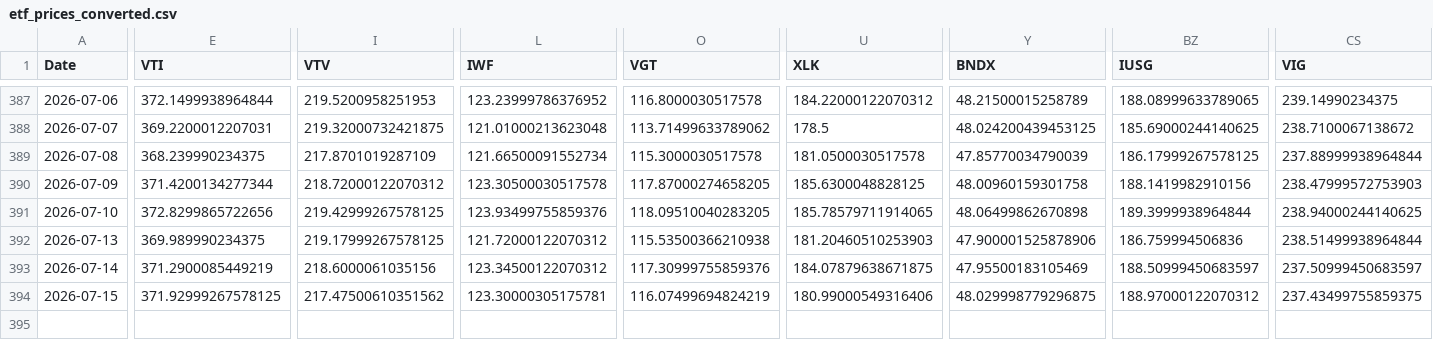
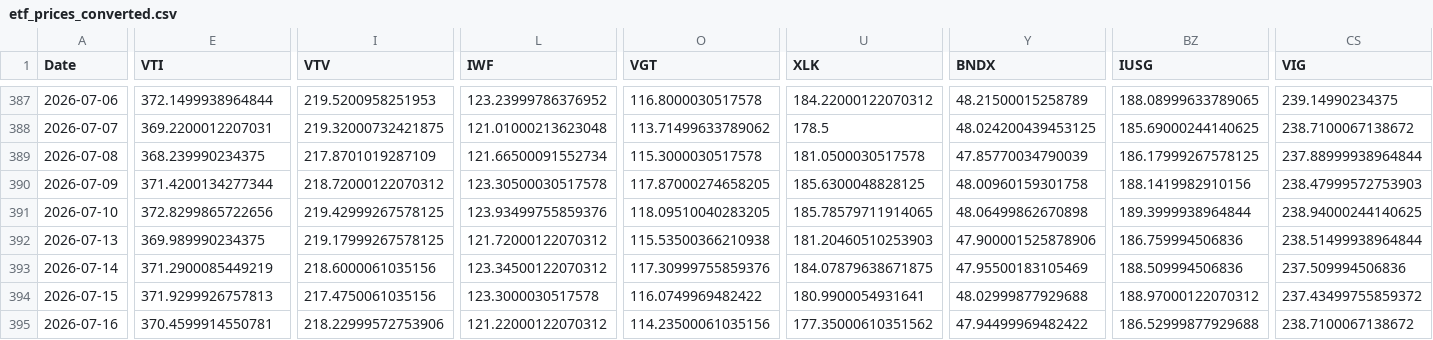
Before and after one commit to chordiaprovit/smart_portfolio_bot_local_ai, a CSV file: data/etf_prices_converted.csv, drawn as a sheet; only a part is shown, gaps mark what is left out; rows hold the shown columns only; the diff covers the shown part only; the diff names each change by its address in the sheet, - before the commit and + after, or states it on an @@ line.

```diff
--- a/data/etf_prices_converted.csv
+++ b/data/etf_prices_converted.csv
-BZ393 (IUSG): 188.50999450683597
+BZ393 (IUSG): 188.509994506836
-CS393 (VIG): 237.50999450683597
+CS393 (VIG): 237.509994506836
-E394 (VTI): 371.92999267578125
+E394 (VTI): 371.9299926757813
-I394 (VTV): 217.47500610351562
+I394 (VTV): 217.4750061035156
-L394 (IWF): 123.30000305175781
+L394 (IWF): 123.3000030517578
-O394 (VGT): 116.07499694824219
+O394 (VGT): 116.0749969482422
-U394 (XLK): 180.99000549316406
+U394 (XLK): 180.9900054931641
-Y394 (BNDX): 48.029998779296875
+Y394 (BNDX): 48.02999877929688
-CS394 (VIG): 237.43499755859375
+CS394 (VIG): 237.43499755859372
+row 395: 2026-07-16 | 370.4599914550781 | 218.22999572753906 | 121.22000122070312 | 114.23500061035156 | 177.35000610351562 | 47.94499969482422 | 186.52999877929688 | 238.7100067138672
```
Also changed, not shown: 10 edited cells elsewhere in this file.
